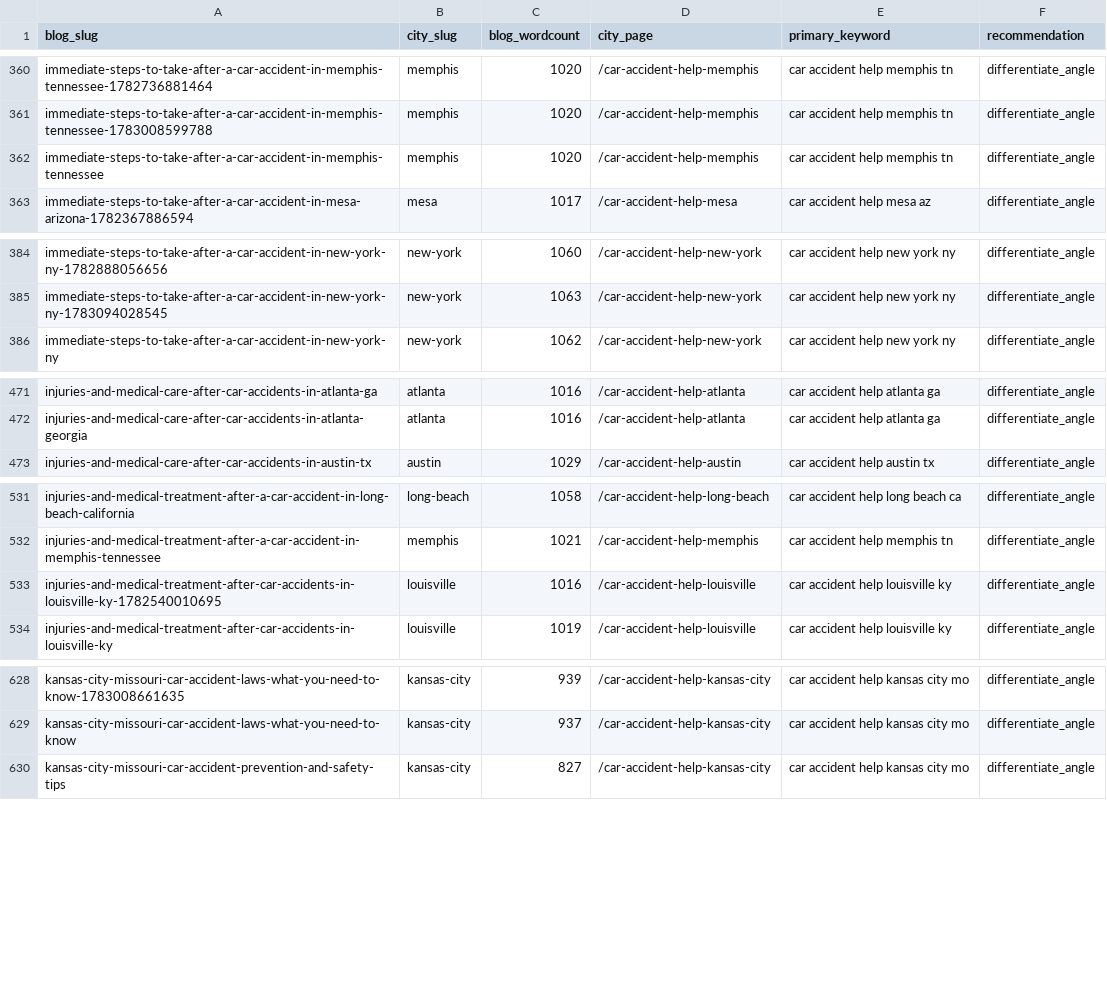
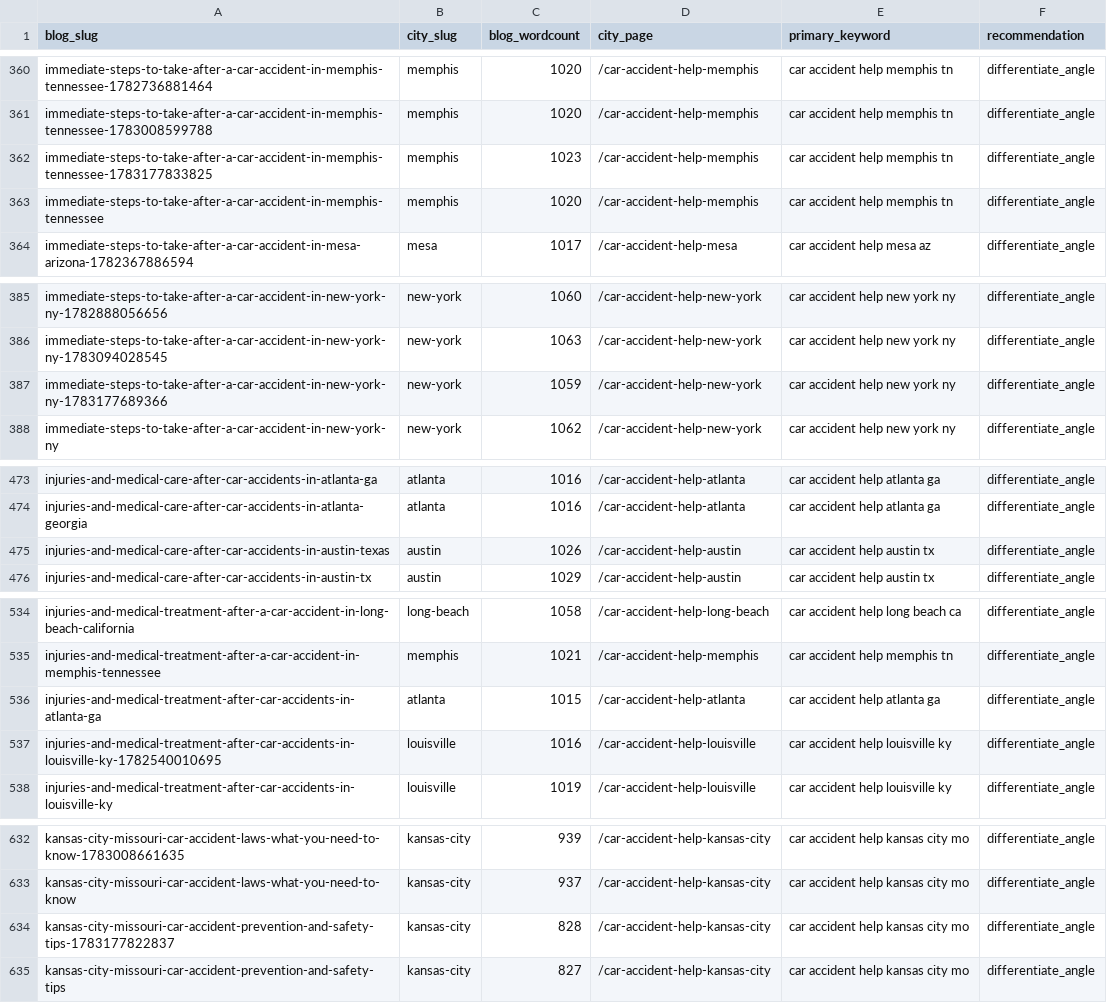
Before and after one commit to scotttischler-byte/wreckmatch, a CSV file: content/cannibalization-report.csv, drawn as a sheet; only a part is shown, gaps mark what is left out; the diff covers the shown part only.

```diff
--- a/content/cannibalization-report.csv
+++ b/content/cannibalization-report.csv
@@ -361,2 +361,3 @@
 "immediate-steps-to-take-after-a-car-accident-in-memphis-tennessee-1783008599788","memphis","1020","/car-accident-help-memphis","car accident help memphis tn","differentiate_angle"
+"immediate-steps-to-take-after-a-car-accident-in-memphis-tennessee-1783177833825","memphis","1023","/car-accident-help-memphis","car accident help memphis tn","differentiate_angle"
 "immediate-steps-to-take-after-a-car-accident-in-memphis-tennessee","memphis","1020","/car-accident-help-memphis","car accident help memphis tn","differentiate_angle"
@@ -385,2 +386,3 @@
 "immediate-steps-to-take-after-a-car-accident-in-new-york-ny-1783094028545","new-york","1063","/car-accident-help-new-york","car accident help new york ny","differentiate_angle"
+"immediate-steps-to-take-after-a-car-accident-in-new-york-ny-1783177689366","new-york","1059","/car-accident-help-new-york","car accident help new york ny","differentiate_angle"
 "immediate-steps-to-take-after-a-car-accident-in-new-york-ny","new-york","1062","/car-accident-help-new-york","car accident help new york ny","differentiate_angle"
@@ -472,2 +474,3 @@
 "injuries-and-medical-care-after-car-accidents-in-atlanta-georgia","atlanta","1016","/car-accident-help-atlanta","car accident help atlanta ga","differentiate_angle"
+"injuries-and-medical-care-after-car-accidents-in-austin-texas","austin","1026","/car-accident-help-austin","car accident help austin tx","differentiate_angle"
 "injuries-and-medical-care-after-car-accidents-in-austin-tx","austin","1029","/car-accident-help-austin","car accident help austin tx","differentiate_angle"
@@ -532,2 +535,3 @@
 "injuries-and-medical-treatment-after-a-car-accident-in-memphis-tennessee","memphis","1021","/car-accident-help-memphis","car accident help memphis tn","differentiate_angle"
+"injuries-and-medical-treatment-after-car-accidents-in-atlanta-ga","atlanta","1015","/car-accident-help-atlanta","car accident help atlanta ga","differentiate_angle"
 "injuries-and-medical-treatment-after-car-accidents-in-louisville-ky-1782540010695","louisville","1016","/car-accident-help-louisville","car accident help louisville ky","differentiate_angle"
@@ -629,2 +633,3 @@
 "kansas-city-missouri-car-accident-laws-what-you-need-to-know","kansas-city","937","/car-accident-help-kansas-city","car accident help kansas city mo","differentiate_angle"
+"kansas-city-missouri-car-accident-prevention-and-safety-tips-1783177822837","kansas-city","828","/car-accident-help-kansas-city","car accident help kansas city mo","differentiate_angle"
 "kansas-city-missouri-car-accident-prevention-and-safety-tips","kansas-city","827","/car-accident-help-kansas-city","car accident help kansas city mo","differentiate_angle"
```
Also changed, not shown: 2 added rows elsewhere in this file, 1 other file.
